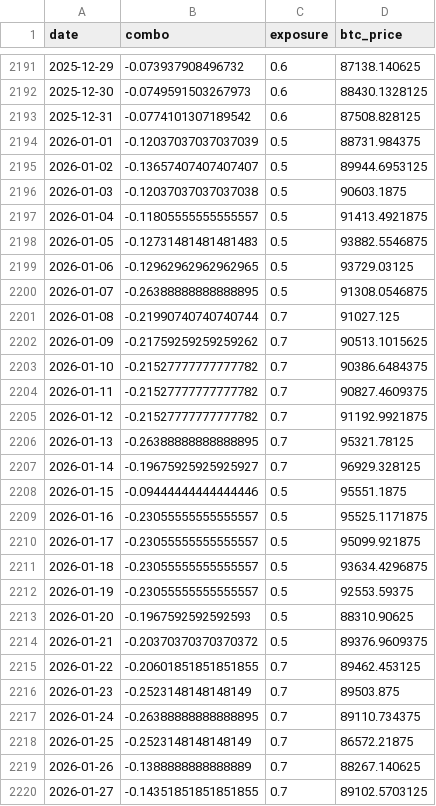
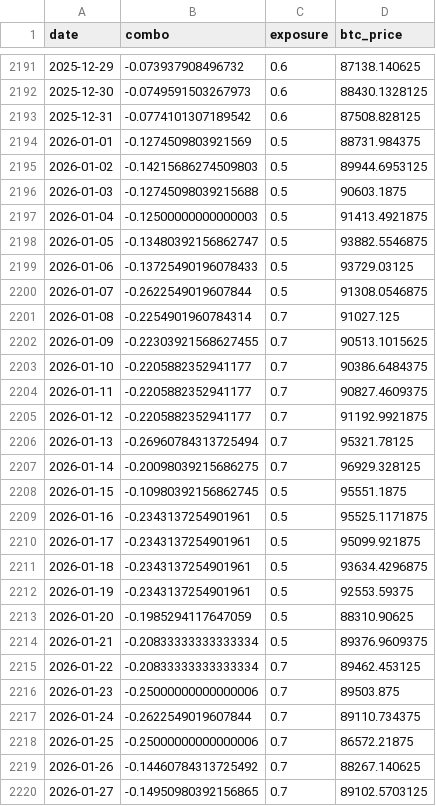
Before and after one commit to DarkoIOSG/d10-strategy, a CSV file: data/combo_history.csv, drawn as a sheet; only a part is shown, gaps mark what is left out; the diff covers the shown part only.

```diff
--- a/data/combo_history.csv
+++ b/data/combo_history.csv
@@ -2193,28 +2193,28 @@ date,combo,exposure,btc_price
 2025-12-31,-0.0774101307189542,0.6,87508.828125
-2026-01-01,-0.12037037037037039,0.5,88731.984375
-2026-01-02,-0.13657407407407407,0.5,89944.6953125
-2026-01-03,-0.12037037037037038,0.5,90603.1875
-2026-01-04,-0.11805555555555557,0.5,91413.4921875
-2026-01-05,-0.12731481481481483,0.5,93882.5546875
-2026-01-06,-0.12962962962962965,0.5,93729.03125
-2026-01-07,-0.26388888888888895,0.5,91308.0546875
-2026-01-08,-0.21990740740740744,0.7,91027.125
-2026-01-09,-0.21759259259259262,0.7,90513.1015625
-2026-01-10,-0.21527777777777782,0.7,90386.6484375
-2026-01-11,-0.21527777777777782,0.7,90827.4609375
-2026-01-12,-0.21527777777777782,0.7,91192.9921875
-2026-01-13,-0.26388888888888895,0.7,95321.78125
-2026-01-14,-0.19675925925925927,0.7,96929.328125
-2026-01-15,-0.09444444444444446,0.5,95551.1875
-2026-01-16,-0.23055555555555557,0.5,95525.1171875
-2026-01-17,-0.23055555555555557,0.5,95099.921875
-2026-01-18,-0.23055555555555557,0.5,93634.4296875
-2026-01-19,-0.23055555555555557,0.5,92553.59375
-2026-01-20,-0.1967592592592593,0.5,88310.90625
-2026-01-21,-0.20370370370370372,0.5,89376.9609375
-2026-01-22,-0.20601851851851855,0.7,89462.453125
-2026-01-23,-0.2523148148148149,0.7,89503.875
-2026-01-24,-0.26388888888888895,0.7,89110.734375
-2026-01-25,-0.2523148148148149,0.7,86572.21875
-2026-01-26,-0.1388888888888889,0.7,88267.140625
-2026-01-27,-0.14351851851851855,0.7,89102.5703125
+2026-01-01,-0.1274509803921569,0.5,88731.984375
+2026-01-02,-0.14215686274509803,0.5,89944.6953125
+2026-01-03,-0.12745098039215688,0.5,90603.1875
+2026-01-04,-0.12500000000000003,0.5,91413.4921875
+2026-01-05,-0.13480392156862747,0.5,93882.5546875
+2026-01-06,-0.13725490196078433,0.5,93729.03125
+2026-01-07,-0.2622549019607844,0.5,91308.0546875
+2026-01-08,-0.2254901960784314,0.7,91027.125
+2026-01-09,-0.22303921568627455,0.7,90513.1015625
+2026-01-10,-0.2205882352941177,0.7,90386.6484375
+2026-01-11,-0.2205882352941177,0.7,90827.4609375
+2026-01-12,-0.2205882352941177,0.7,91192.9921875
+2026-01-13,-0.26960784313725494,0.7,95321.78125
+2026-01-14,-0.20098039215686275,0.7,96929.328125
+2026-01-15,-0.10980392156862745,0.5,95551.1875
+2026-01-16,-0.2343137254901961,0.5,95525.1171875
+2026-01-17,-0.2343137254901961,0.5,95099.921875
+2026-01-18,-0.2343137254901961,0.5,93634.4296875
+2026-01-19,-0.2343137254901961,0.5,92553.59375
+2026-01-20,-0.1985294117647059,0.5,88310.90625
+2026-01-21,-0.20833333333333334,0.5,89376.9609375
+2026-01-22,-0.20833333333333334,0.7,89462.453125
+2026-01-23,-0.25000000000000006,0.7,89503.875
+2026-01-24,-0.2622549019607844,0.7,89110.734375
+2026-01-25,-0.25000000000000006,0.7,86572.21875
+2026-01-26,-0.14460784313725492,0.7,88267.140625
+2026-01-27,-0.14950980392156865,0.7,89102.5703125
```
Also changed, not shown: 1 added row and 58 edited cells elsewhere in this file, 2 other files.
